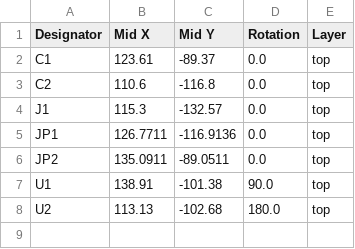
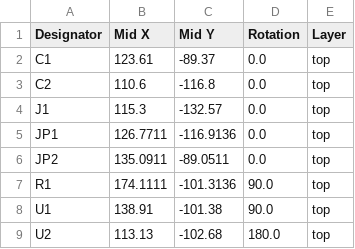
Before and after one commit to acwright/6502-VCS, a CSV file: Production/ROM Cart/Rev 1.1/positions.csv, drawn as a sheet; the diff names each change by its address in the sheet, - before the commit and + after, or states it on an @@ line.

```diff
--- a/Production/ROM Cart/Rev 1.1/positions.csv
+++ b/Production/ROM Cart/Rev 1.1/positions.csv
+row 7: R1 | 174.1111 | -101.3136 | 90.0 | top
```
Also changed, not shown: BOM/ROM Cart/Rev 1.1/digikey.csv, BOM/ROM Cart/Rev 1.1/mouser.csv, 20 other files.
